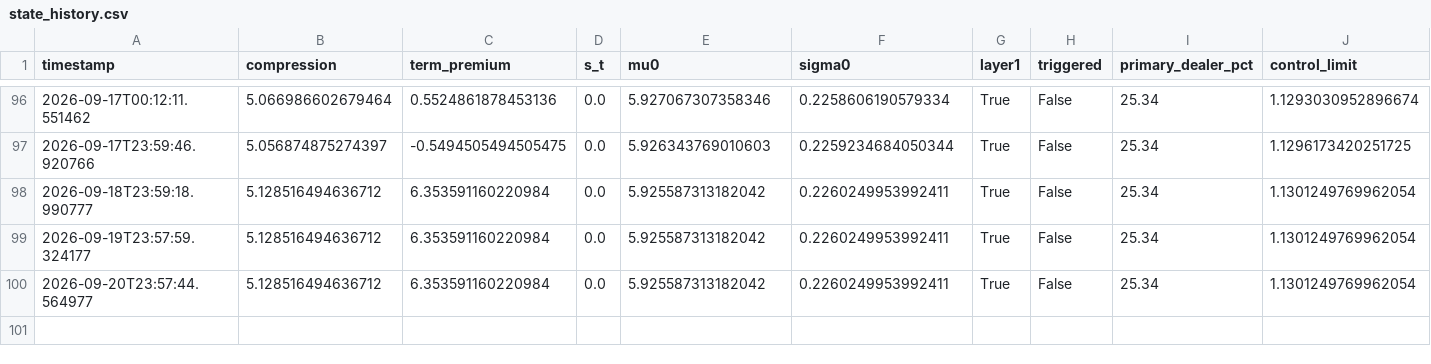
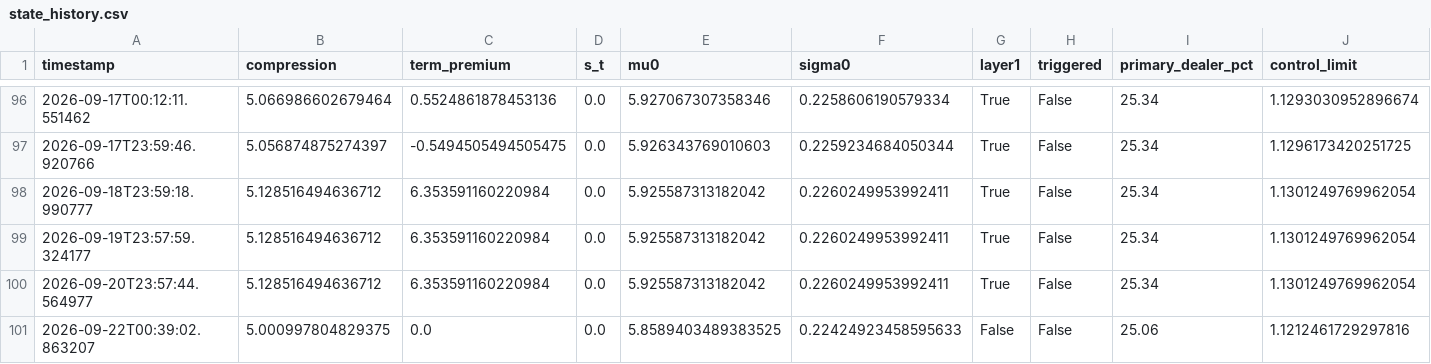
Before and after one commit to 3042183602-prog/us-regime-monitor, a CSV file: state_history.csv, drawn as a sheet; only a part is shown, gaps mark what is left out.

```diff
--- a/state_history.csv
+++ b/state_history.csv
@@ -100 +100,2 @@ timestamp,compression,term_premium,s_t,mu0,sigma0,layer1,triggered,primary_deale
 2026-09-20T23:57:44.564977,5.128516494636712,6.353591160220984,0.0,5.925587313182042,0.2260249953992411,True,False,25.34,1.1301249769962054
+2026-09-22T00:39:02.863207,5.000997804829375,0.0,0.0,5.8589403489383525,0.22424923458595633,False,False,25.06,1.1212461729297816
```
Also changed, not shown: 1 other file.
